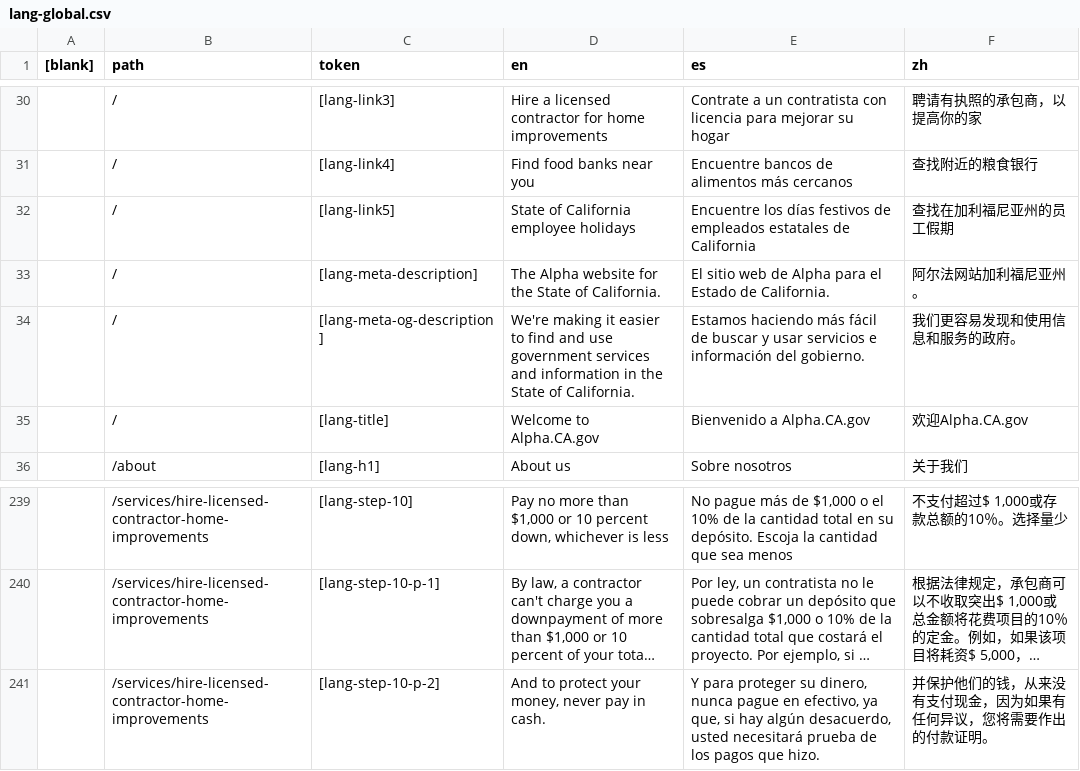
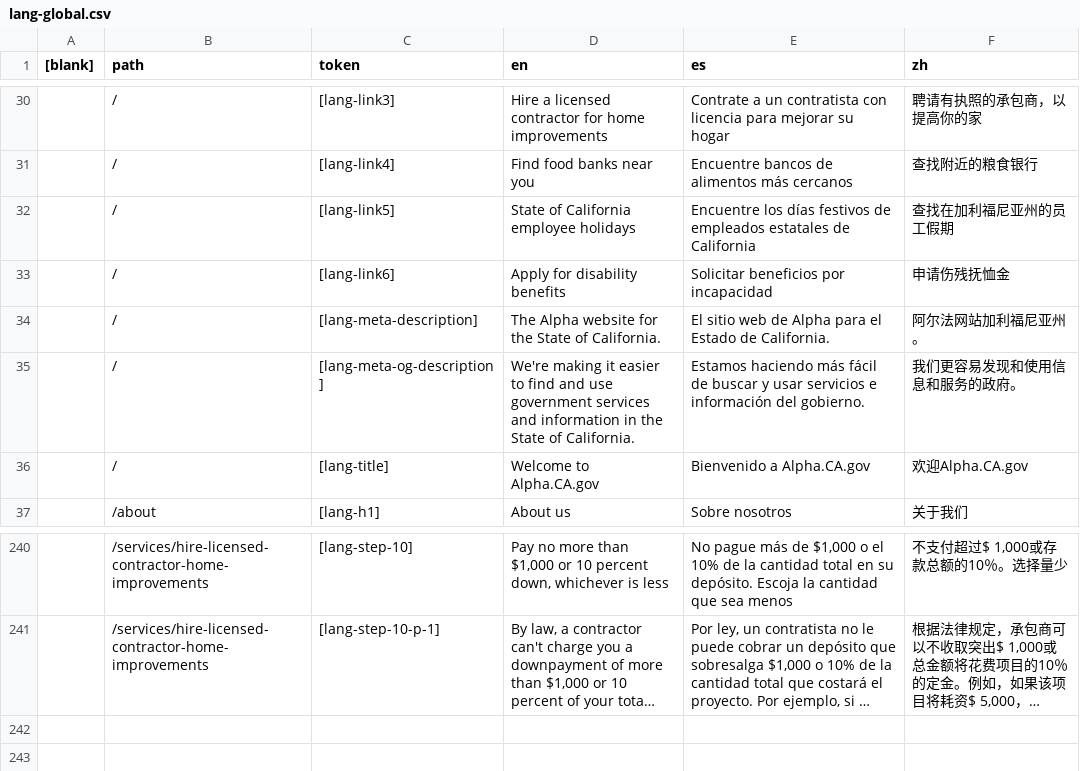
Before and after one commit to cagov/Alpha, a CSV file: src/lang-global.csv, drawn as a sheet; only a part is shown, gaps mark what is left out; long unchanged cells end in …; removed rows and columns are numbered as before the commit, all else as after; the diff names each change by its address in the sheet, - before the commit and + after, or states it on an @@ line.

Commit message:
DisabilityInsurance Page Added (#289)

```diff
--- a/src/lang-global.csv
+++ b/src/lang-global.csv
+row 33:  | / | [lang-link6] | Apply for disability benefits | Solicitar beneficios por incapacidad | 申请伤残抚恤金
-row 241:  | /services/hire-licensed-contractor-home-improvements | [lang-step-10-p-2] | And to protect your money, never pay in cash. | Y para proteger su dinero, nunca pague en efectivo, ya que, si hay algún desacuerdo, usted necesitará prueba de los pagos que hizo. | 并保护他们的钱，从来没有支付现金，因为如果有任何异议，您将需要作出的付款证明。
```
Also changed, not shown: 3 other files.
